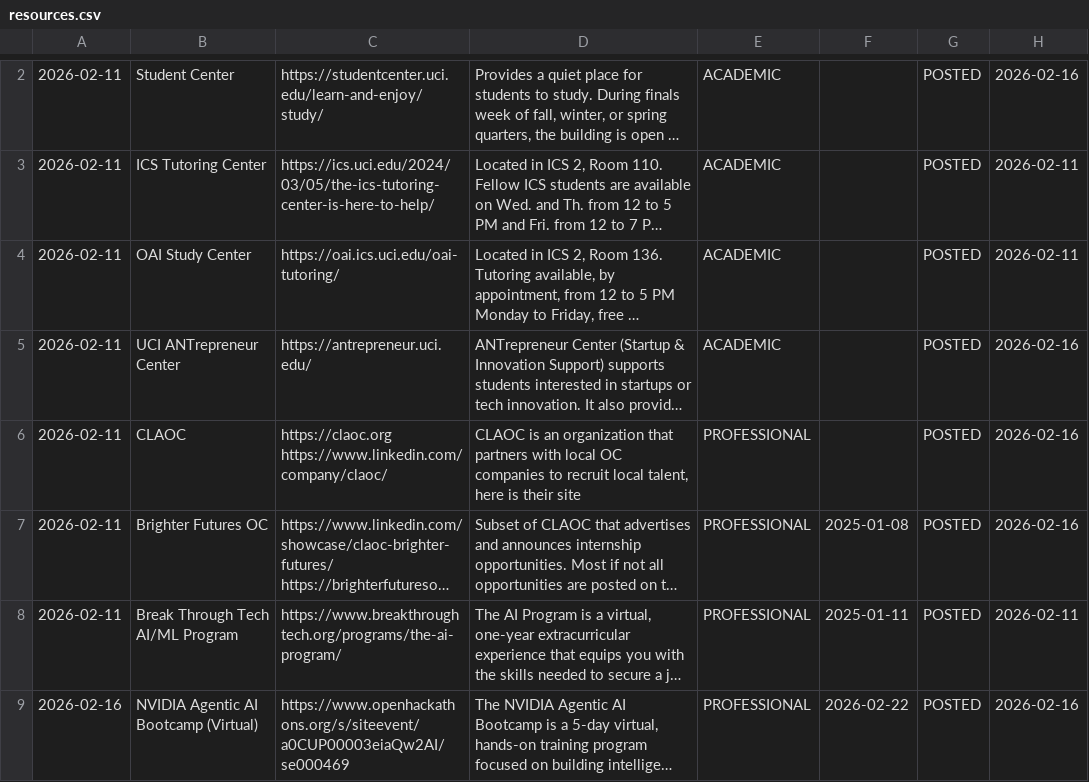
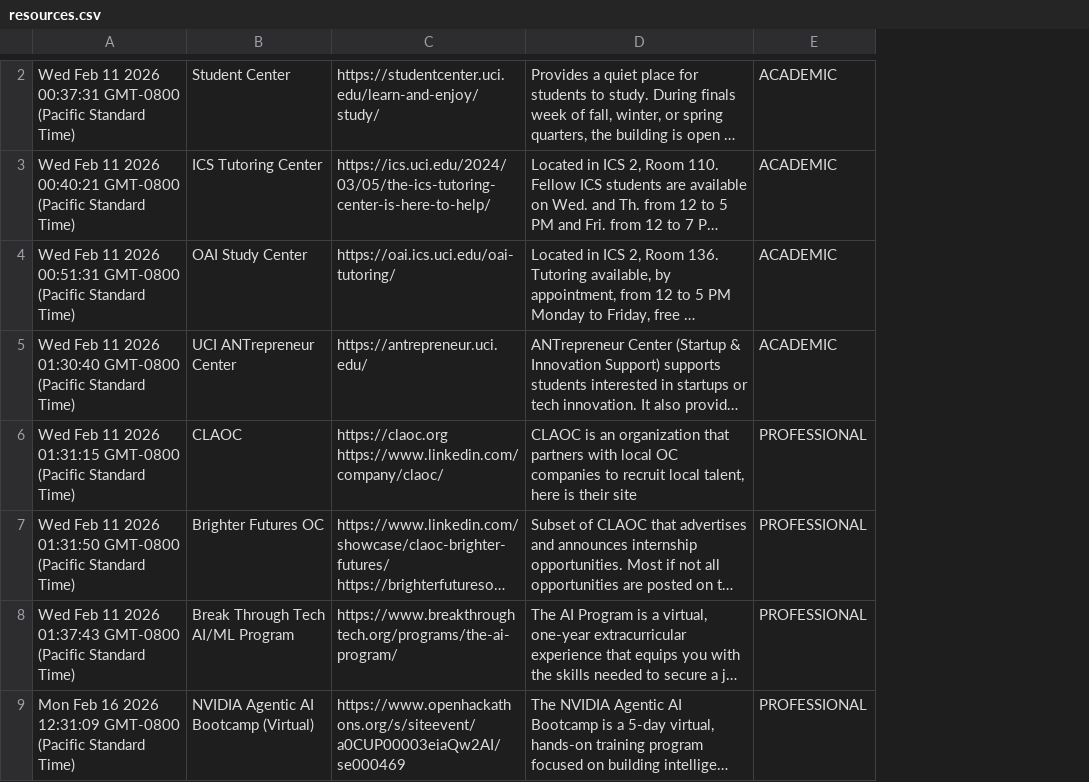
Before and after one commit to CODEC-UCI/CODEC-Website, a CSV file: resources.csv, drawn as a sheet; only a part is shown, gaps mark what is left out; long unchanged cells end in …; removed rows and columns are numbered as before the commit, all else as after; the diff covers the shown part only; the diff names each change by its address in the sheet, - before the commit and + after, or states it on an @@ line.

```diff
--- a/resources.csv
+++ b/resources.csv
-column A, rows 2-9: 2026-02-11 | 2026-02-11 | 2026-02-11 | 2026-02-11 | 2026-02-11 | 2026-02-11 | 2026-02-11 | 2026-02-16
+column A, rows 2-9: Wed Feb 11 2026 00:37:31 GMT-0800 (Pacific Standard Time) | Wed Feb 11 2026 00:40:21 GMT-0800 (Pacific Standard Time) | Wed Feb 11 2026 00:51:31 GMT-0800 (Pacific Standard Time) | Wed Feb 11 2026 01:30:40 GMT-0800 (Pacific Standard Time) | Wed Feb 11 2026 01:31:15 GMT-0800 (Pacific Standard Time) | Wed Feb 11 2026 01:31:50 GMT-0800 (Pacific Standard Time) | Wed Feb 11 2026 01:37:43 GMT-0800 (Pacific Standard Time) | Mon Feb 16 2026 12:31:09 GMT-0800 (Pacific Standard Time)
-column F, rows 7-9: 2025-01-08 | 2025-01-11 | 2026-02-22
-column G, rows 2-9: all POSTED
-column H, rows 2-9: 2026-02-16 | 2026-02-11 | 2026-02-11 | 2026-02-16 | 2026-02-16 | 2026-02-16 | 2026-02-11 | 2026-02-16
```
Also changed, not shown: 1 added row and 3 removed rows elsewhere in this file.
